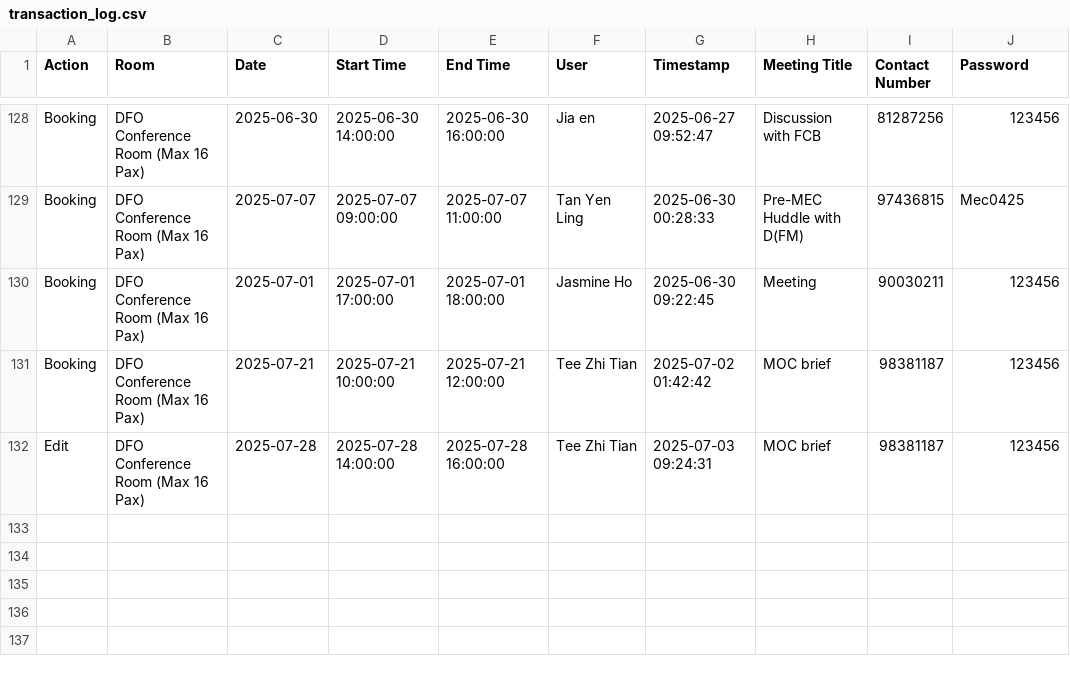
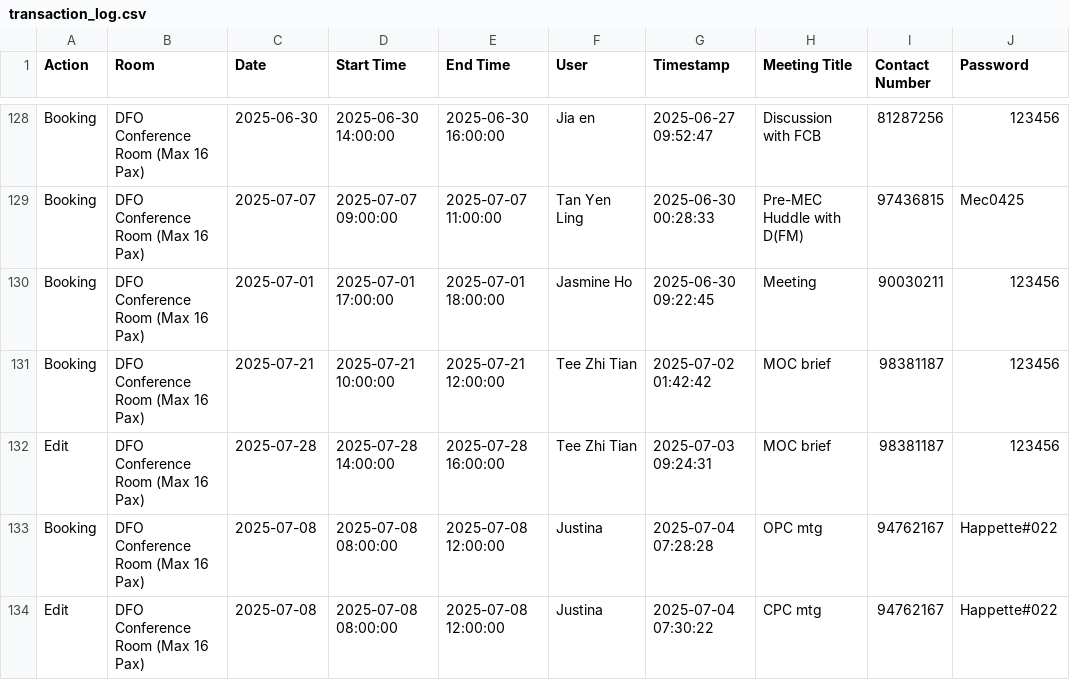
Before and after one commit to LimWeiZhong/Booking-Application, a CSV file: transaction_log.csv, drawn as a sheet; only a part is shown, gaps mark what is left out.

```diff
--- a/transaction_log.csv
+++ b/transaction_log.csv
@@ -132 +132,3 @@ Booking,DFO Conference Room (Max 16 Pax),2025-07-21,2025-07-21 10:00:00,2025-07-
 Edit,DFO Conference Room (Max 16 Pax),2025-07-28,2025-07-28 14:00:00,2025-07-28 16:00:00,Tee Zhi Tian,2025-07-03 09:24:31,MOC brief,98381187,123456
+Booking,DFO Conference Room (Max 16 Pax),2025-07-08,2025-07-08 08:00:00,2025-07-08 12:00:00,Justina,2025-07-04 07:28:28,OPC mtg,94762167,Happette#022
+Edit,DFO Conference Room (Max 16 Pax),2025-07-08,2025-07-08 08:00:00,2025-07-08 12:00:00,Justina,2025-07-04 07:30:22,CPC mtg,94762167,Happette#022
```
Also changed, not shown: bookings.csv.
